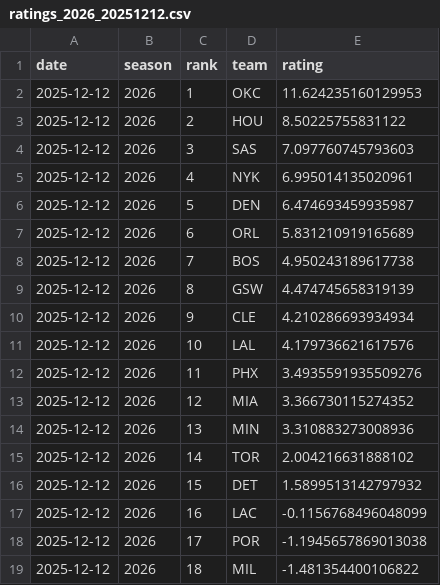
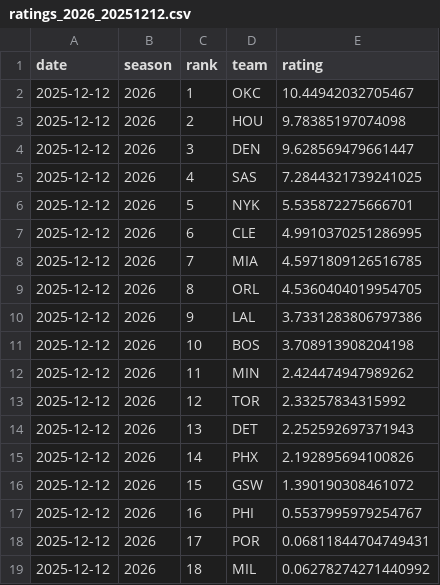
Before and after one commit to deltonsmith/nba-srs, a CSV file: data/csv/ratings_2026_20251212.csv, drawn as a sheet; only a part is shown; the diff covers the shown part only.

```diff
--- a/data/csv/ratings_2026_20251212.csv
+++ b/data/csv/ratings_2026_20251212.csv
@@ -1,19 +1,19 @@
 date,season,rank,team,rating
-2025-12-12,2026,1,OKC,11.624235160129953
-2025-12-12,2026,2,HOU,8.50225755831122
-2025-12-12,2026,3,SAS,7.097760745793603
-2025-12-12,2026,4,NYK,6.995014135020961
-2025-12-12,2026,5,DEN,6.474693459935987
-2025-12-12,2026,6,ORL,5.831210919165689
-2025-12-12,2026,7,BOS,4.950243189617738
-2025-12-12,2026,8,GSW,4.474745658319139
-2025-12-12,2026,9,CLE,4.210286693934934
-2025-12-12,2026,10,LAL,4.179736621617576
-2025-12-12,2026,11,PHX,3.4935591935509276
-2025-12-12,2026,12,MIA,3.366730115274352
-2025-12-12,2026,13,MIN,3.310883273008936
-2025-12-12,2026,14,TOR,2.004216631888102
-2025-12-12,2026,15,DET,1.5899513142797932
-2025-12-12,2026,16,LAC,-0.1156768496048099
-2025-12-12,2026,17,POR,-1.1945657869013038
-2025-12-12,2026,18,MIL,-1.481354400106822
+2025-12-12,2026,1,OKC,10.44942032705467
+2025-12-12,2026,2,HOU,9.78385197074098
+2025-12-12,2026,3,DEN,9.628569479661447
+2025-12-12,2026,4,SAS,7.2844321739241025
+2025-12-12,2026,5,NYK,5.535872275666701
+2025-12-12,2026,6,CLE,4.9910370251286995
+2025-12-12,2026,7,MIA,4.5971809126516785
+2025-12-12,2026,8,ORL,4.5360404019954705
+2025-12-12,2026,9,LAL,3.7331283806797386
+2025-12-12,2026,10,BOS,3.708913908204198
+2025-12-12,2026,11,MIN,2.424474947989262
+2025-12-12,2026,12,TOR,2.33257834315992
+2025-12-12,2026,13,DET,2.252592697371943
+2025-12-12,2026,14,PHX,2.192895694100826
+2025-12-12,2026,15,GSW,1.390190308461072
+2025-12-12,2026,16,PHI,0.5537995979254767
+2025-12-12,2026,17,POR,0.06811844704749431
+2025-12-12,2026,18,MIL,0.06278274271440992
```
Also changed, not shown: 23 edited cells elsewhere in this file, 3 other files.
